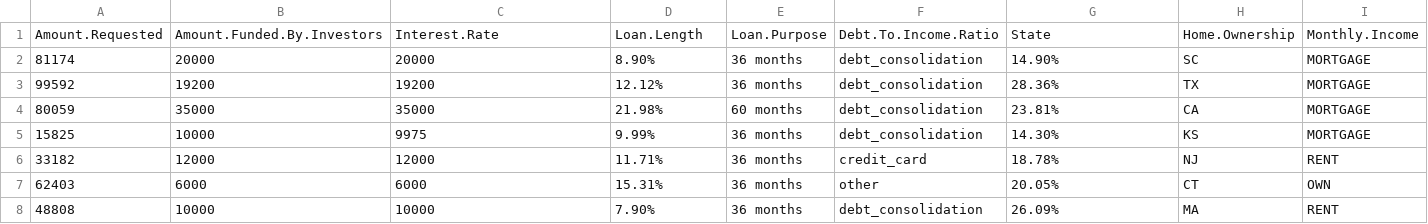
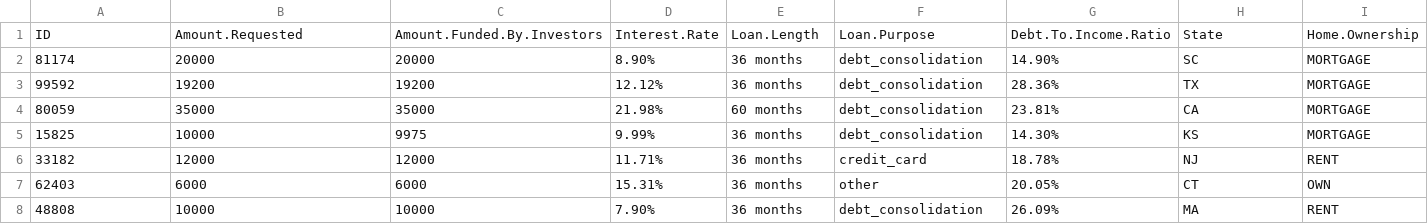
Before and after one commit to AntoineMontaut/Data_Analysis, a CSV file: loansData.csv, drawn as a sheet; only a part is shown; removed rows and columns are numbered as before the commit, all else as after; rows hold the shown columns only; the diff names each change by its address in the sheet, - before the commit and + after, or states it on an @@ line.

```diff
--- a/loansData.csv
+++ b/loansData.csv
-row 1: Amount.Requested | Amount.Funded.By.Investors | Interest.Rate | Loan.Length | Loan.Purpose | Debt.To.Income.Ratio | State | Home.Ownership | Monthly.Income
+row 1: ID | Amount.Requested | Amount.Funded.By.Investors | Interest.Rate | Loan.Length | Loan.Purpose | Debt.To.Income.Ratio | State | Home.Ownership
```
Also changed, not shown: 4 other files.
